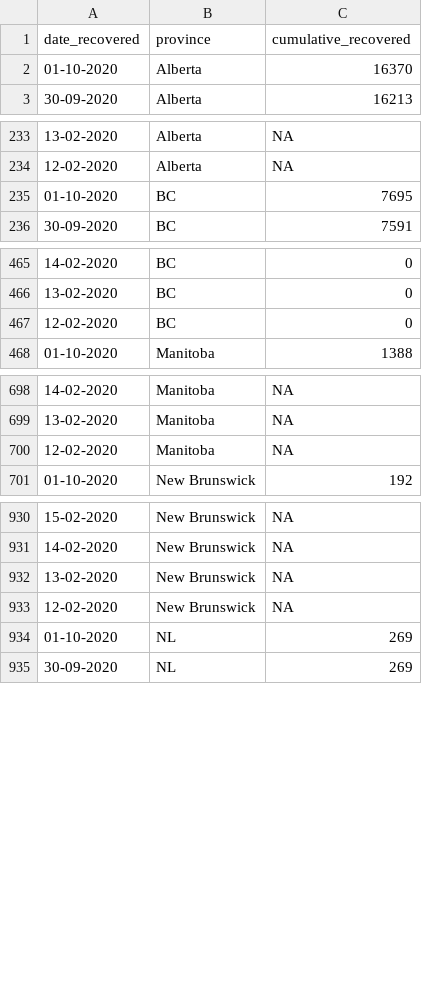
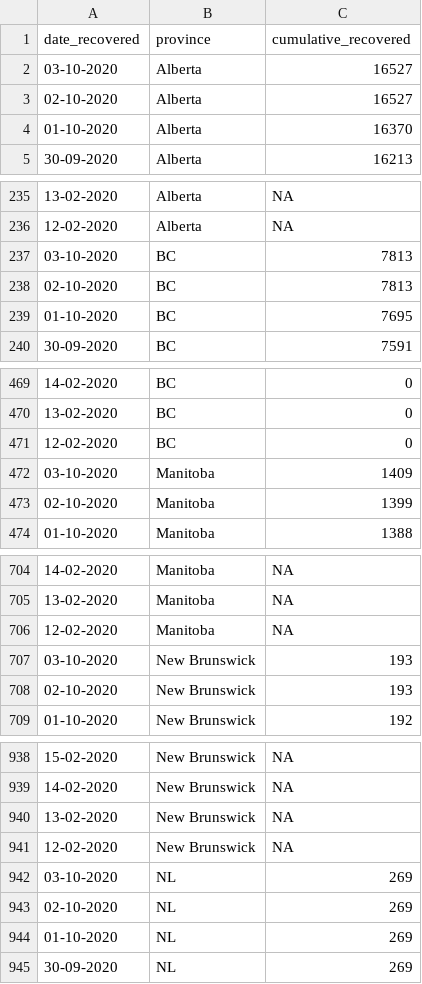
Before and after one commit to linpf/covid19-vis, a CSV file: data/Covid19Canada/recovered_cumulative.csv, drawn as a sheet; only a part is shown, gaps mark what is left out; the diff covers the shown part only; the diff names each change by its address in the sheet, - before the commit and + after, or states it on an @@ line.

```diff
--- a/data/Covid19Canada/recovered_cumulative.csv
+++ b/data/Covid19Canada/recovered_cumulative.csv
+row 2: 03-10-2020 | Alberta | 16527
+row 3: 02-10-2020 | Alberta | 16527
+row 237: 03-10-2020 | BC | 7813
+row 238: 02-10-2020 | BC | 7813
+row 472: 03-10-2020 | Manitoba | 1409
+row 473: 02-10-2020 | Manitoba | 1399
+row 707: 03-10-2020 | New Brunswick | 193
+row 708: 02-10-2020 | New Brunswick | 193
+row 942: 03-10-2020 | NL | 269
+row 943: 02-10-2020 | NL | 269
```
Also changed, not shown: 18 added rows elsewhere in this file, data/Covid19Canada/testing_cumulative.csv, data/Covid19Canada/timeseries_prov/active_timeseries_prov.csv, 13 other files.
